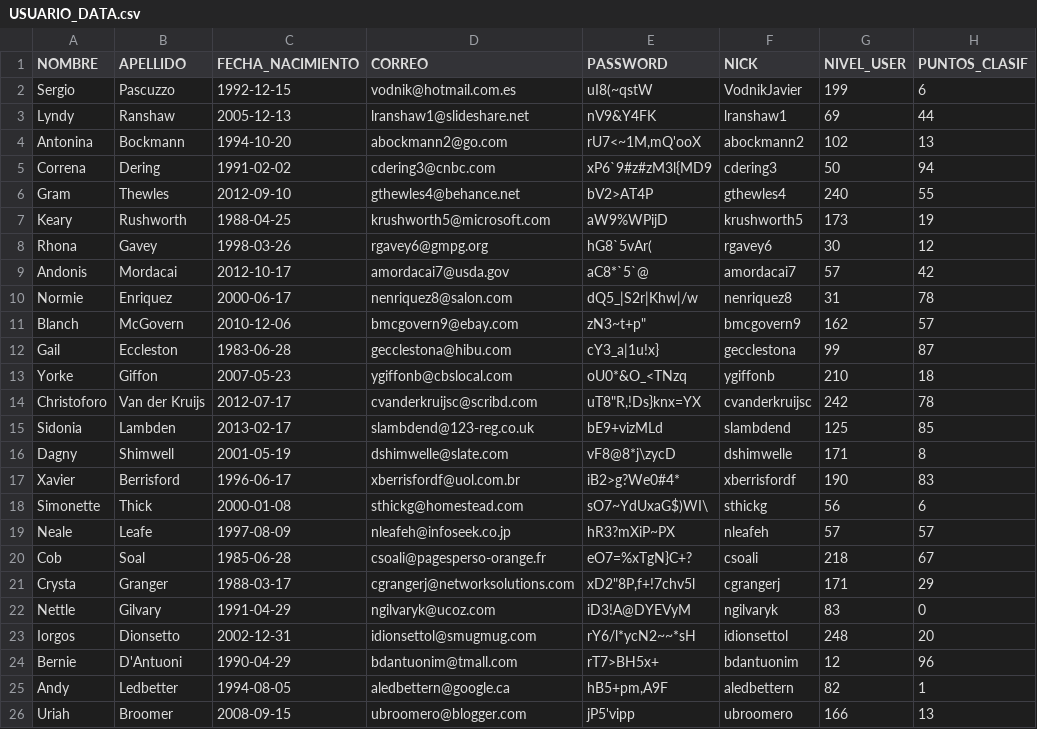
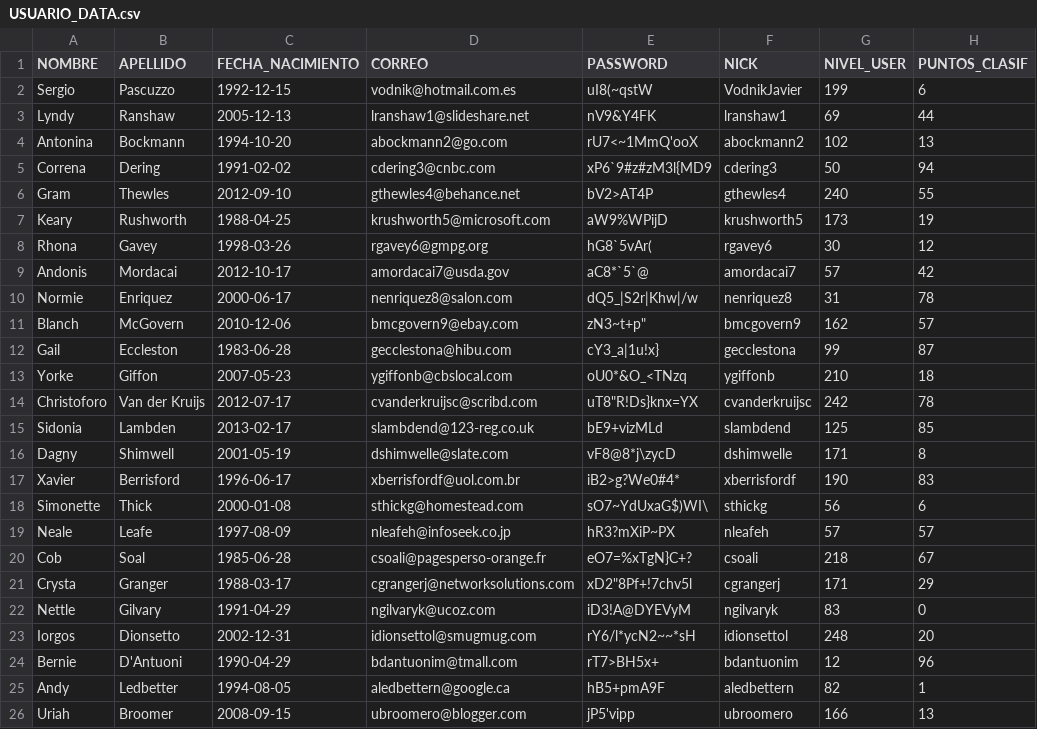
Before and after one commit to Sergio-Javier/Proyecto-2---Pascuzzo, a CSV file: Proyecto_2_Pascuzzo/sql_project/data_csv/USUARIO_DATA.csv, drawn as a sheet; only a part is shown; the diff names each change by its address in the sheet, - before the commit and + after, or states it on an @@ line.

Commit message:
Pascuzzo

```diff
--- a/Proyecto_2_Pascuzzo/sql_project/data_csv/USUARIO_DATA.csv
+++ b/Proyecto_2_Pascuzzo/sql_project/data_csv/USUARIO_DATA.csv
-E4 (PASSWORD): rU7<~1M,mQ'ooX
+E4 (PASSWORD): rU7<~1MmQ'ooX
-E14 (PASSWORD): uT8"R,!Ds}knx=YX
+E14 (PASSWORD): uT8"R!Ds}knx=YX
-E21 (PASSWORD): xD2"8P,f+!7chv5l
+E21 (PASSWORD): xD2"8Pf+!7chv5l
-E25 (PASSWORD): hB5+pm,A9F
+E25 (PASSWORD): hB5+pmA9F
```
